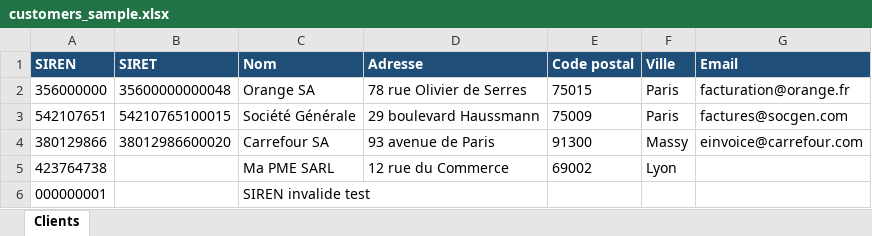
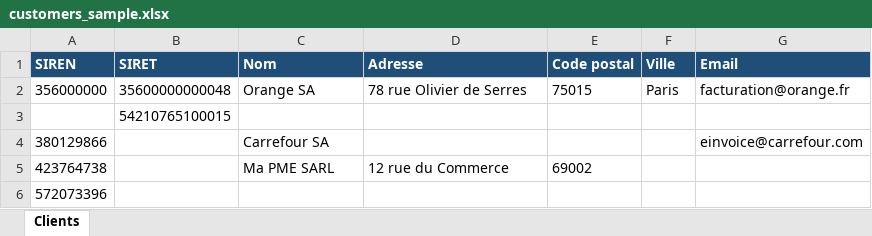
Before and after one commit to charles-daly/Claudecode, an Excel workbook: annuaire-matcher/customers_sample.xlsx, sheet Clients, drawn as a sheet; values as stored, in another font and other column widths than the file's, no borders; removed rows and columns are numbered as before the commit, all else as after; the diff names each change by its address in the sheet, - before the commit and + after, or states it on an @@ line.

```diff
--- a/annuaire-matcher/customers_sample.xlsx (sheet Clients)
+++ b/annuaire-matcher/customers_sample.xlsx (sheet Clients)
-row 3: 542107651 | 54210765100015 | Société Générale | 29 boulevard Haussmann | 75009 | Paris | factures@socgen.com
+row 3:  | 54210765100015
-B4 (SIRET): 38012986600020
+B4 (SIRET): (empty)
-D4 (Adresse): 93 avenue de Paris
+D4 (Adresse): (empty)
-E4 (Code postal): 91300
+E4 (Code postal): (empty)
-F4 (Ville): Massy
+F4 (Ville): (empty)
-F5 (Ville): Lyon
+F5 (Ville): (empty)
-row 6: 000000001 |  | SIREN invalide test
+row 6: 572073396
```
Also changed, not shown: 2 other files.
